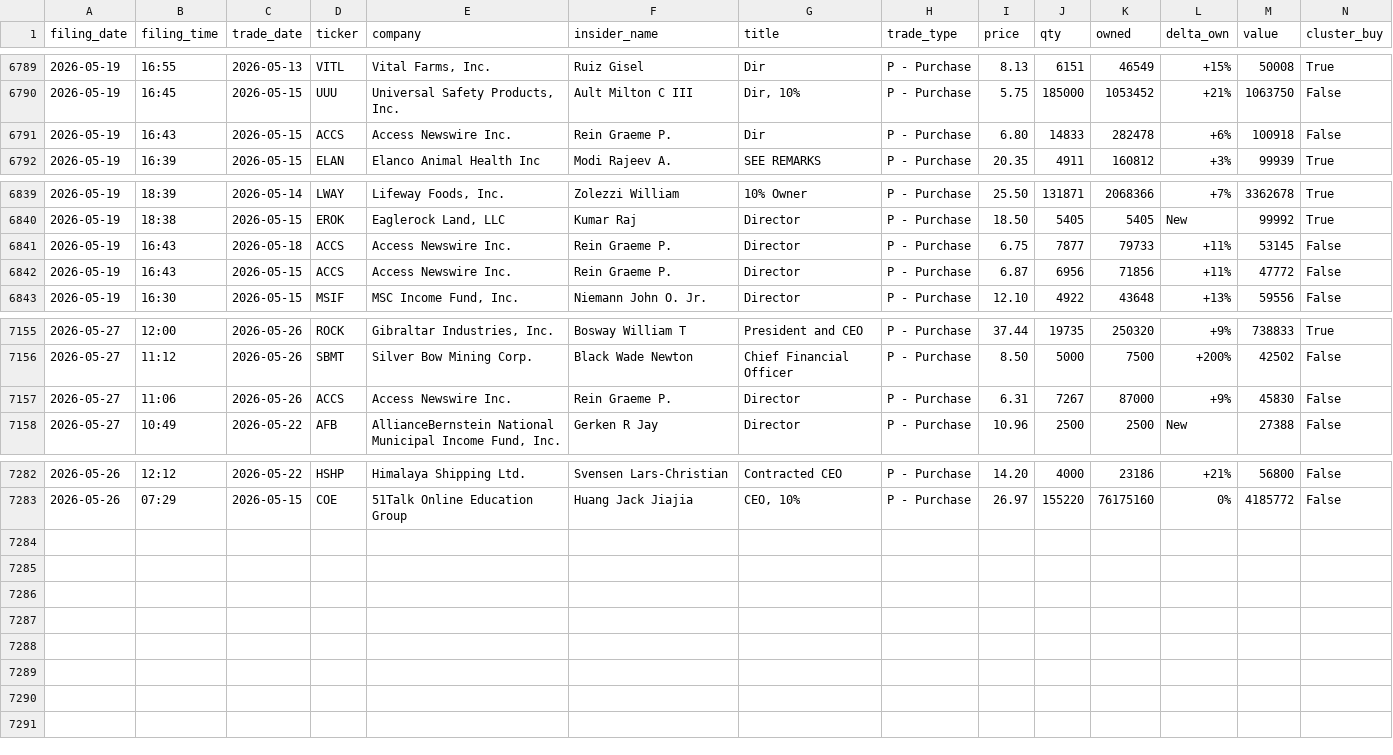
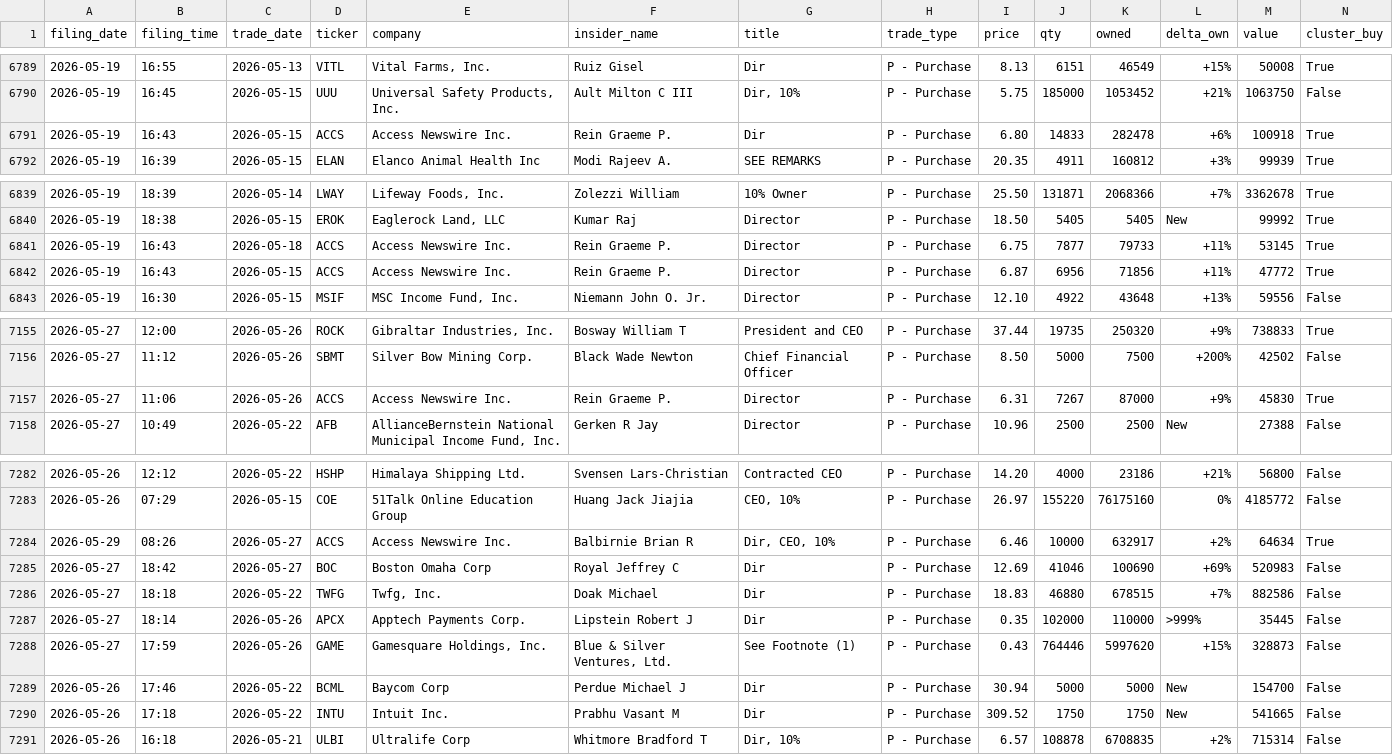
Before and after one commit to insideredgepro/insideredgepro.github.io, a CSV file: data/history.csv, drawn as a sheet; only a part is shown, gaps mark what is left out.

```diff
--- a/data/history.csv
+++ b/data/history.csv
@@ -6790,3 +6790,3 @@ filing_date,filing_time,trade_date,ticker,company,insider_name,title,trade_type,
 2026-05-19,16:45,2026-05-15,UUU,"Universal Safety Products, Inc.",Ault Milton C III,"Dir, 10%",P - Purchase,5.75,185000,1053452,+21%,1063750,False
-2026-05-19,16:43,2026-05-15,ACCS,Access Newswire Inc.,Rein Graeme P.,Dir,P - Purchase,6.80,14833,282478,+6%,100918,False
+2026-05-19,16:43,2026-05-15,ACCS,Access Newswire Inc.,Rein Graeme P.,Dir,P - Purchase,6.80,14833,282478,+6%,100918,True
 2026-05-19,16:39,2026-05-15,ELAN,Elanco Animal Health Inc,Modi Rajeev A.,SEE REMARKS,P - Purchase,20.35,4911,160812,+3%,99939,True
@@ -6840,4 +6840,4 @@ filing_date,filing_time,trade_date,ticker,company,insider_name,title,trade_type,
 2026-05-19,18:38,2026-05-15,EROK,"Eaglerock Land, LLC",Kumar Raj,Director,P - Purchase,18.50,5405,5405,New,99992,True
-2026-05-19,16:43,2026-05-18,ACCS,Access Newswire Inc.,Rein Graeme P.,Director,P - Purchase,6.75,7877,79733,+11%,53145,False
-2026-05-19,16:43,2026-05-15,ACCS,Access Newswire Inc.,Rein Graeme P.,Director,P - Purchase,6.87,6956,71856,+11%,47772,False
+2026-05-19,16:43,2026-05-18,ACCS,Access Newswire Inc.,Rein Graeme P.,Director,P - Purchase,6.75,7877,79733,+11%,53145,True
+2026-05-19,16:43,2026-05-15,ACCS,Access Newswire Inc.,Rein Graeme P.,Director,P - Purchase,6.87,6956,71856,+11%,47772,True
 2026-05-19,16:30,2026-05-15,MSIF,"MSC Income Fund, Inc.",Niemann John O. Jr.,Director,P - Purchase,12.10,4922,43648,+13%,59556,False
@@ -7156,3 +7156,3 @@ filing_date,filing_time,trade_date,ticker,company,insider_name,title,trade_type,
 2026-05-27,11:12,2026-05-26,SBMT,Silver Bow Mining Corp.,Black Wade Newton,Chief Financial Officer,P - Purchase,8.50,5000,7500,+200%,42502,False
-2026-05-27,11:06,2026-05-26,ACCS,Access Newswire Inc.,Rein Graeme P.,Director,P - Purchase,6.31,7267,87000,+9%,45830,False
+2026-05-27,11:06,2026-05-26,ACCS,Access Newswire Inc.,Rein Graeme P.,Director,P - Purchase,6.31,7267,87000,+9%,45830,True
 2026-05-27,10:49,2026-05-22,AFB,"AllianceBernstein National Municipal Income Fund, Inc.",Gerken R Jay,Director,P - Purchase,10.96,2500,2500,New,27388,False
@@ -7283 +7283,9 @@ filing_date,filing_time,trade_date,ticker,company,insider_name,title,trade_type,
 2026-05-26,07:29,2026-05-15,COE,51Talk Online Education Group,Huang Jack Jiajia,"CEO, 10%",P - Purchase,26.97,155220,76175160,0%,4185772,False
+2026-05-29,08:26,2026-05-27,ACCS,Access Newswire Inc.,Balbirnie Brian R,"Dir, CEO, 10%",P - Purchase,6.46,10000,632917,+2%,64634,True
+2026-05-27,18:42,2026-05-27,BOC,Boston Omaha Corp,Royal Jeffrey C,Dir,P - Purchase,12.69,41046,100690,+69%,520983,False
+2026-05-27,18:18,2026-05-22,TWFG,"Twfg, Inc.",Doak Michael,Dir,P - Purchase,18.83,46880,678515,+7%,882586,False
+2026-05-27,18:14,2026-05-26,APCX,Apptech Payments Corp.,Lipstein Robert J,Dir,P - Purchase,0.35,102000,110000,>999%,35445,False
+2026-05-27,17:59,2026-05-26,GAME,"Gamesquare Holdings, Inc.","Blue & Silver Ventures, Ltd.",See Footnote (1),P - Purchase,0.43,764446,5997620,+15%,328873,False
+2026-05-26,17:46,2026-05-22,BCML,Baycom Corp,Perdue Michael J,Dir,P - Purchase,30.94,5000,5000,New,154700,False
+2026-05-26,17:18,2026-05-22,INTU,Intuit Inc.,Prabhu Vasant M,Dir,P - Purchase,309.52,1750,1750,New,541665,False
+2026-05-26,16:18,2026-05-21,ULBI,Ultralife Corp,Whitmore Bradford T,"Dir, 10%",P - Purchase,6.57,108878,6708835,+2%,715314,False
```
Also changed, not shown: 3 other files.
